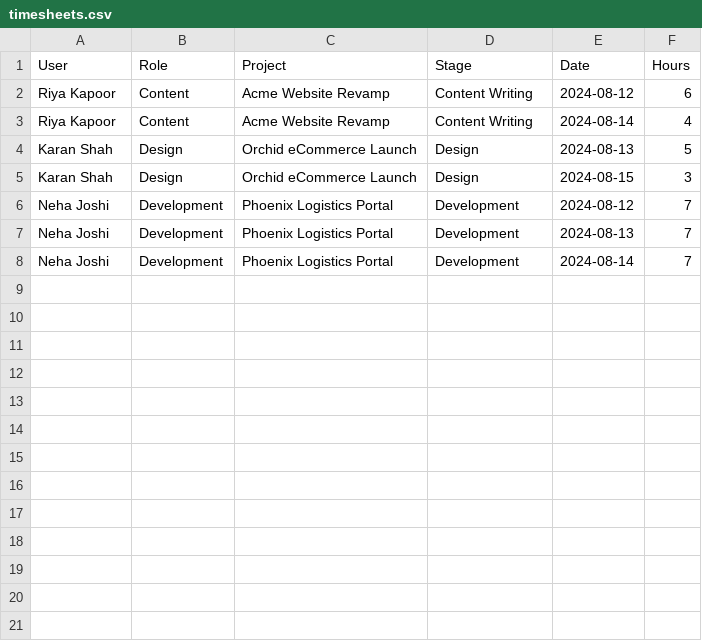
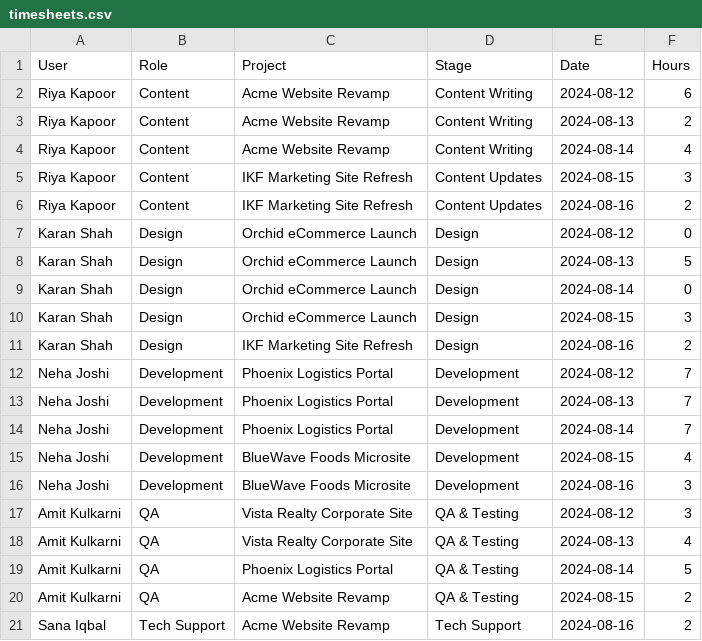
Before and after one commit to surajikf/Project-Tracker-03, a CSV file: assets/csv/timesheets.csv, drawn as a sheet; the diff names each change by its address in the sheet, - before the commit and + after, or states it on an @@ line.

Commit message:
Update static demo: UI polish, reports spacing, timesheets data, new project wizard

```diff
--- a/assets/csv/timesheets.csv
+++ b/assets/csv/timesheets.csv
+row 3: Riya Kapoor | Content | Acme Website Revamp | Content Writing | 2024-08-13 | 2
+row 5: Riya Kapoor | Content | IKF Marketing Site Refresh | Content Updates | 2024-08-15 | 3
+row 6: Riya Kapoor | Content | IKF Marketing Site Refresh | Content Updates | 2024-08-16 | 2
+row 7: Karan Shah | Design | Orchid eCommerce Launch | Design | 2024-08-12 | 0
+row 9: Karan Shah | Design | Orchid eCommerce Launch | Design | 2024-08-14 | 0
+row 11: Karan Shah | Design | IKF Marketing Site Refresh | Design | 2024-08-16 | 2
+row 15: Neha Joshi | Development | BlueWave Foods Microsite | Development | 2024-08-15 | 4
+row 16: Neha Joshi | Development | BlueWave Foods Microsite | Development | 2024-08-16 | 3
+row 17: Amit Kulkarni | QA | Vista Realty Corporate Site | QA & Testing | 2024-08-12 | 3
+row 18: Amit Kulkarni | QA | Vista Realty Corporate Site | QA & Testing | 2024-08-13 | 4
+row 19: Amit Kulkarni | QA | Phoenix Logistics Portal | QA & Testing | 2024-08-14 | 5
+row 20: Amit Kulkarni | QA | Acme Website Revamp | QA & Testing | 2024-08-15 | 2
+row 21: Sana Iqbal | Tech Support | Acme Website Revamp | Tech Support | 2024-08-16 | 2
```
Also changed, not shown: assets/csv/reports.csv, 7 other files.
